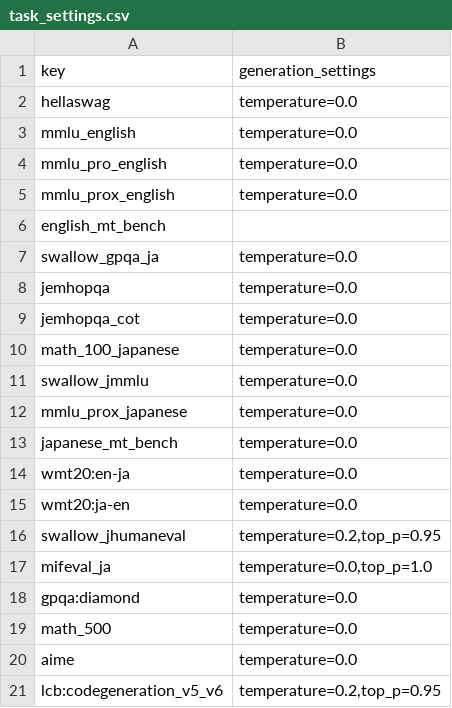
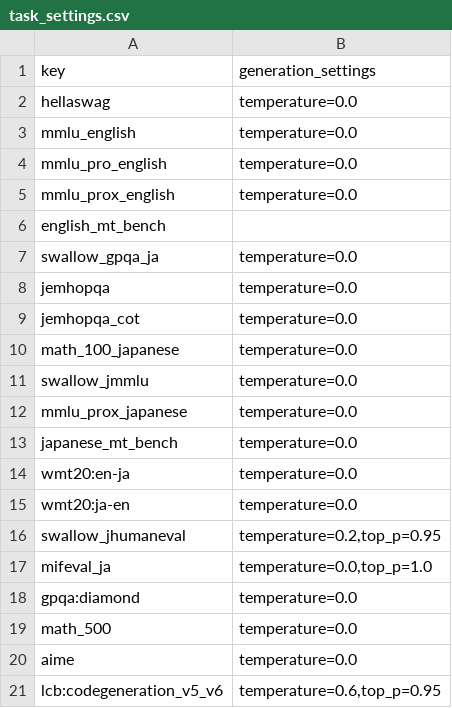
Before and after one commit to swallow-llm/swallow-evaluation-instruct, a CSV file: scripts/generation_settings/task_settings.csv, drawn as a sheet.

Commit message:
ci: 🎡 updated LCB temperature from 0.2 to 0.6

```diff
--- a/scripts/generation_settings/task_settings.csv
+++ b/scripts/generation_settings/task_settings.csv
@@ -20,2 +20,2 @@ math_500,"temperature=0.0"
 aime,"temperature=0.0"
-lcb:codegeneration_v5_v6,"temperature=0.2,top_p=0.95"
+lcb:codegeneration_v5_v6,"temperature=0.6,top_p=0.95"
```
Also changed, not shown: 9 other files.
